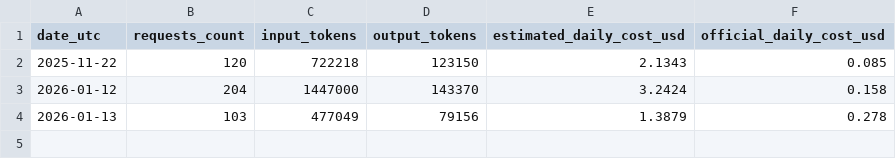
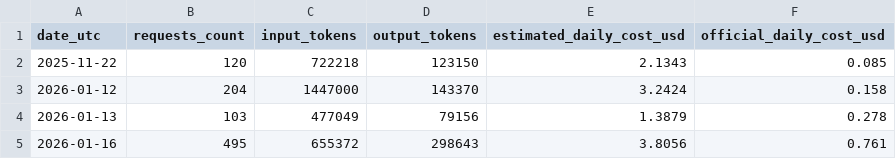
Before and after one commit to Ben-Fenocchi/IIB-Project, a CSV file: API Costs/daily_usage_cost_table.csv, drawn as a sheet.

```diff
--- a/API Costs/daily_usage_cost_table.csv
+++ b/API Costs/daily_usage_cost_table.csv
@@ -4 +4,2 @@ date_utc,requests_count,input_tokens,output_tokens,estimated_daily_cost_usd,offi
 2026-01-13,103,477049,79156,1.3879,0.278
+2026-01-16,495,655372,298643,3.8056,0.761
```
Also changed, not shown: 2 other files.
